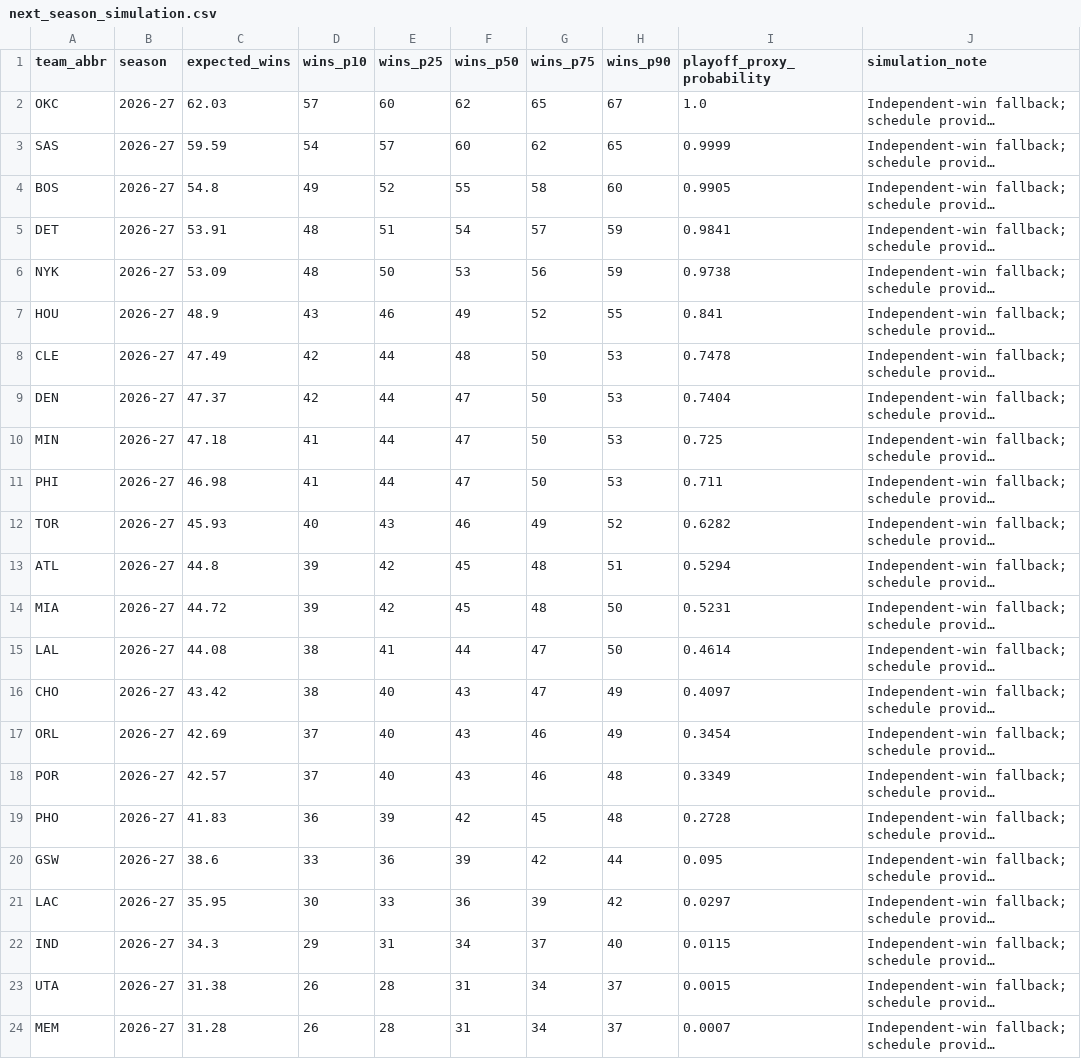
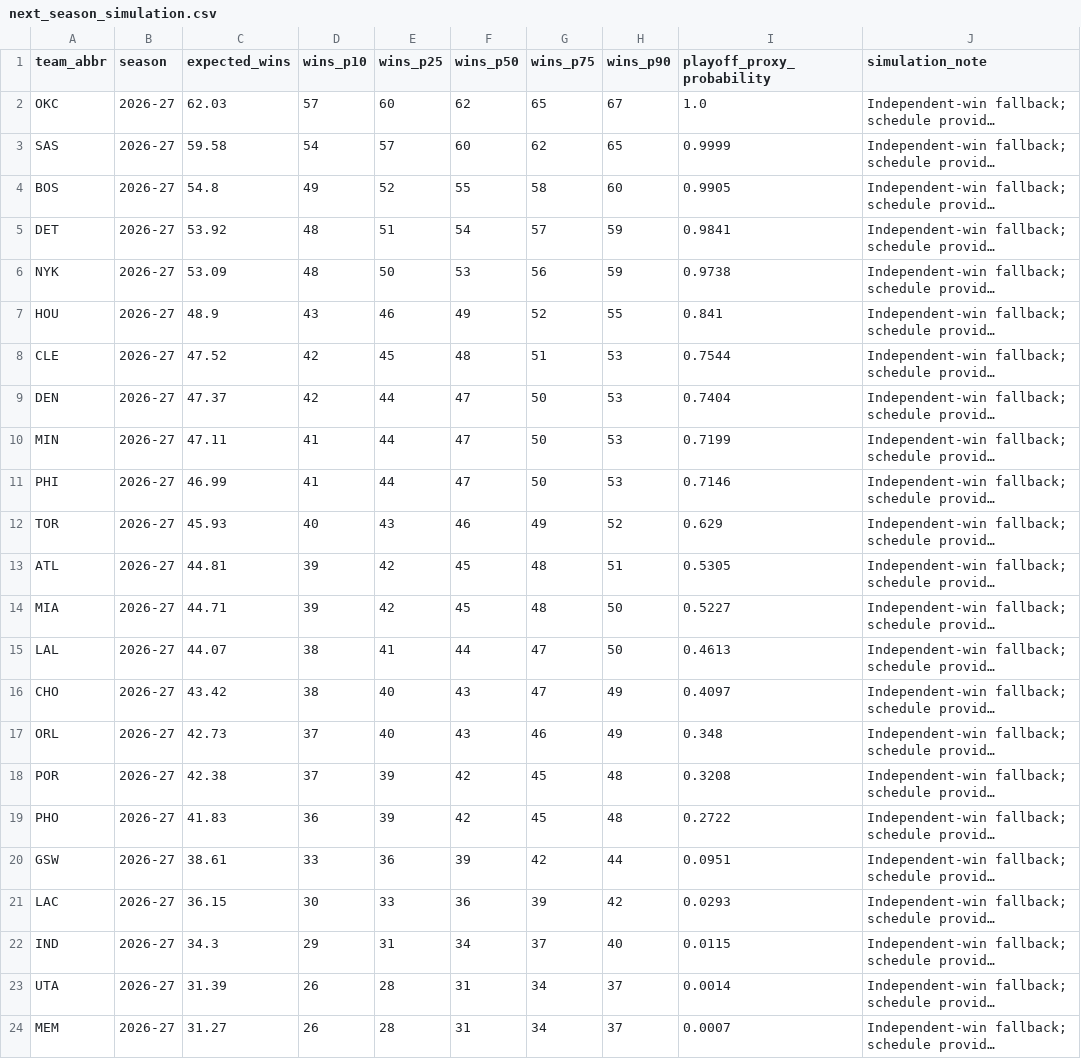
Before and after one commit to ADorsey1/nba-forecast-lab, a CSV file: data/processed/next_season_simulation.csv, drawn as a sheet; only a part is shown; long unchanged cells end in …; the diff covers the shown part only; the diff names each change by its address in the sheet, - before the commit and + after, or states it on an @@ line.

```diff
--- a/data/processed/next_season_simulation.csv
+++ b/data/processed/next_season_simulation.csv
-C3 (expected_wins): 59.59
+C3 (expected_wins): 59.58
-C5 (expected_wins): 53.91
+C5 (expected_wins): 53.92
-C8 (expected_wins): 47.49
+C8 (expected_wins): 47.52
-E8 (wins_p25): 44
+E8 (wins_p25): 45
-G8 (wins_p75): 50
+G8 (wins_p75): 51
-I8 (playoff_proxy_probability): 0.7478
+I8 (playoff_proxy_probability): 0.7544
-C10 (expected_wins): 47.18
+C10 (expected_wins): 47.11
-I10 (playoff_proxy_probability): 0.725
+I10 (playoff_proxy_probability): 0.7199
-C11 (expected_wins): 46.98
+C11 (expected_wins): 46.99
-I11 (playoff_proxy_probability): 0.711
+I11 (playoff_proxy_probability): 0.7146
-I12 (playoff_proxy_probability): 0.6282
+I12 (playoff_proxy_probability): 0.629
-C13 (expected_wins): 44.8
+C13 (expected_wins): 44.81
-I13 (playoff_proxy_probability): 0.5294
+I13 (playoff_proxy_probability): 0.5305
-C14 (expected_wins): 44.72
+C14 (expected_wins): 44.71
-I14 (playoff_proxy_probability): 0.5231
+I14 (playoff_proxy_probability): 0.5227
-C15 (expected_wins): 44.08
+C15 (expected_wins): 44.07
-I15 (playoff_proxy_probability): 0.4614
+I15 (playoff_proxy_probability): 0.4613
-C17 (expected_wins): 42.69
+C17 (expected_wins): 42.73
-I17 (playoff_proxy_probability): 0.3454
+I17 (playoff_proxy_probability): 0.348
-C18 (expected_wins): 42.57
+C18 (expected_wins): 42.38
-E18 (wins_p25): 40
+E18 (wins_p25): 39
-F18 (wins_p50): 43
+F18 (wins_p50): 42
-G18 (wins_p75): 46
+G18 (wins_p75): 45
-I18 (playoff_proxy_probability): 0.3349
+I18 (playoff_proxy_probability): 0.3208
-I19 (playoff_proxy_probability): 0.2728
+I19 (playoff_proxy_probability): 0.2722
-C20 (expected_wins): 38.6
+C20 (expected_wins): 38.61
-I20 (playoff_proxy_probability): 0.095
+I20 (playoff_proxy_probability): 0.0951
-C21 (expected_wins): 35.95
+C21 (expected_wins): 36.15
-I21 (playoff_proxy_probability): 0.0297
+I21 (playoff_proxy_probability): 0.0293
-C23 (expected_wins): 31.38
+C23 (expected_wins): 31.39
-I23 (playoff_proxy_probability): 0.0015
+I23 (playoff_proxy_probability): 0.0014
-C24 (expected_wins): 31.28
+C24 (expected_wins): 31.27
```
Also changed, not shown: 2 edited cells elsewhere in this file, data/processed/next_season_forecast.csv, data/processed/player_ratings.csv, 6 other files.
